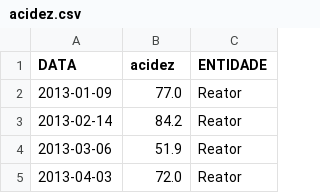
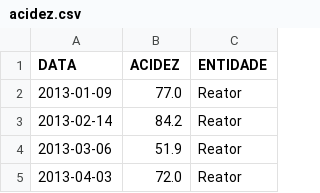
Before and after one commit to vcwild/wtp-datasets, a CSV file: Normalized/acidez.csv, drawn as a sheet; only a part is shown.

```diff
--- a/Normalized/acidez.csv
+++ b/Normalized/acidez.csv
@@ -1,2 +1,2 @@
-DATA,acidez,ENTIDADE
+DATA,ACIDEZ,ENTIDADE
 2013-01-09,77.0,Reator
```
Also changed, not shown: Normalized/Cor_verdadeira.csv, Normalized/alcalinidade.csv, 10 other files.
